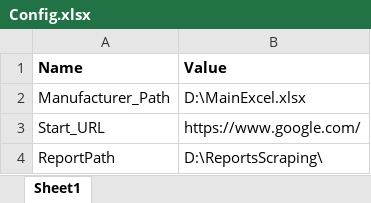
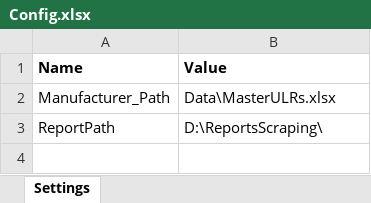
Before and after one commit to Biswajeetkumar55/RPA_WebScraping, an Excel workbook: Scrape_Bot1/Data/Config.xlsx, sheet Settings, drawn as a sheet; values as stored, in another font and other column widths than the file's, no borders; the diff names each change by its address in the sheet, - before the commit and + after, or states it on an @@ line.

Commit message:
LG bot 1 scraping and writing reports done with config file

```diff
--- a/Scrape_Bot1/Data/Config.xlsx (sheet Settings)
+++ b/Scrape_Bot1/Data/Config.xlsx (sheet Settings)
-sheet tab: Sheet1
+sheet tab: Settings
-B2 (Value): D:\MainExcel.xlsx
+B2 (Value): Data\MasterULRs.xlsx
-row 3: Start_URL | https://www.google.com/
```
Also changed, not shown: Scrape_Bot1/Data/OvenTemplate.xlsx, 23 other files.
